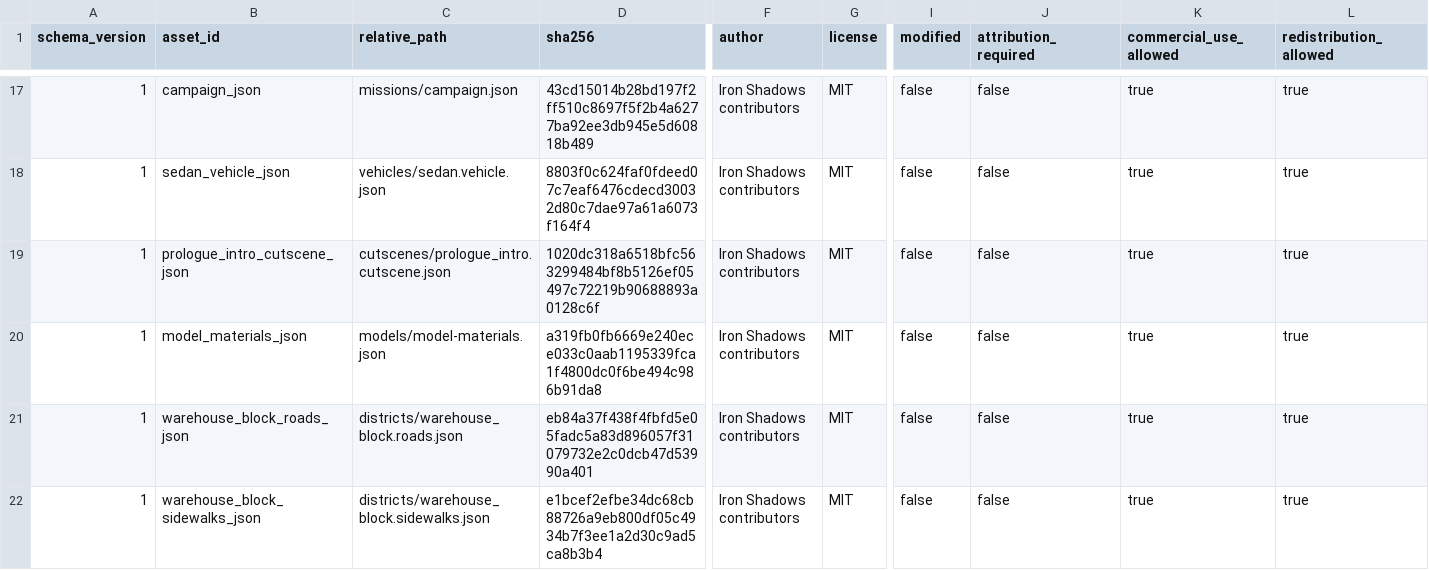
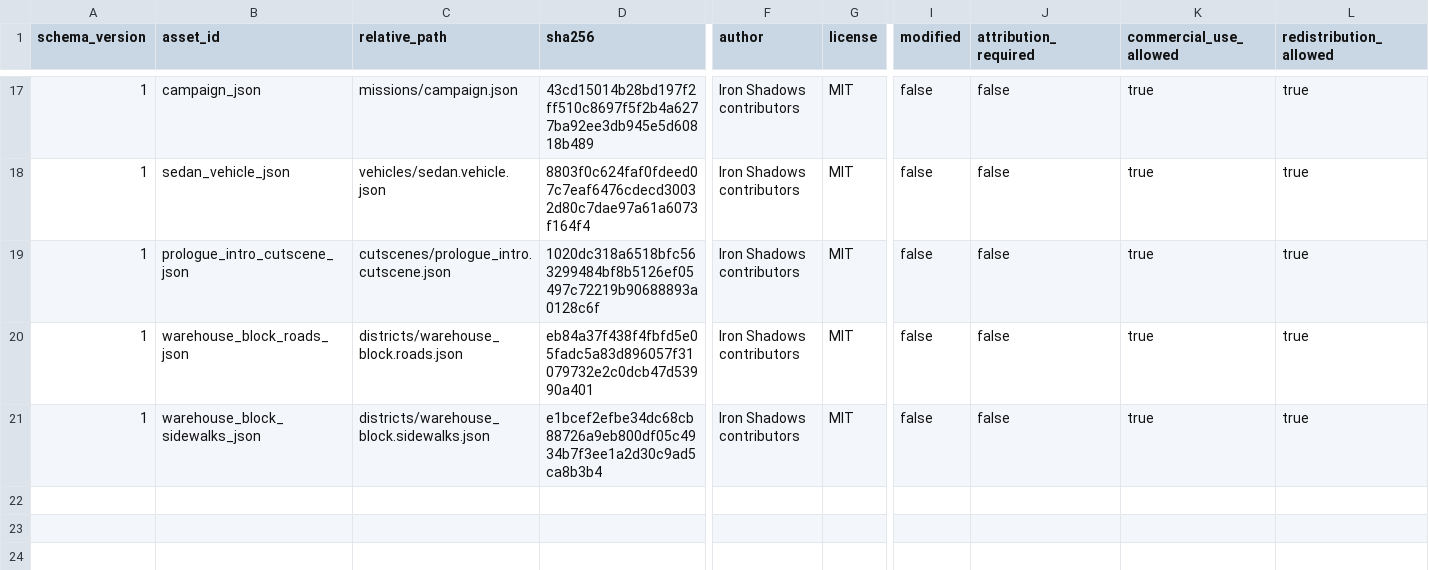
Before and after one commit to openeggbert/cna-lab, a CSV file: assets/licenses/asset-registry.csv, drawn as a sheet; only a part is shown, gaps mark what is left out; rows hold the shown columns only; the diff names each change by its address in the sheet, - before the commit and + after, or states it on an @@ line.

Commit message:
refactor(rendering): shade the asset's own material instead of a second copy of it
Removes assets/models/model-materials.json, ModelMaterialTable,
ShadedBaseColor(), its loader, the iron_gang_model_materials_tests target,
two C++ tests, the registry row, the "models" production directory, and
its entries in the install list and the release archive.

All of it existed to work around "the CNJ pipeline drops material data" --
a conclusion drawn last iteration from a .cnj that was months out of date.
Keeping a second copy of numbers the asset already carries, with a test
enforcing that the copy matches its source, is precisely the drift the
pipeline exists to avoid.

PrototypeRenderer now captures each imported model's diffuse colour once
at load and multiplies it by the shared sun brightness each frame.
Capturing once is the whole design: reading the colour back and
multiplying in place would compound -- 0.42 x 0.8, then x 0.8 again -- and
fade every model to black over a few seconds.

Removing the override means a workspace whose assets/generated predates
CNA's material work would render white again, which is the symptom that
started all this. So ModelPredatesMaterials() detects a model whose meshes
all use a pre-PBR effect and logs the fix by name rather than letting it
happen silently. Exercised directly: a copy of the asset tree with
warehouse.cnj rewritten back to cnjVersion 1 / BasicEffect produces
"warehouse.cnj carries no material (a pre-PBR asset) and will render white
-- regenerate it with scripts/build-assets.sh".

Verified: a scripted run at the same update renders a byte-identical frame
to the previous iteration's capture, which is the strongest available
evidence that the asset's own material produces exactly what the
hand-maintained table did and that the table was redundant rather than
load-bearing. CTest 16/16 (down from 17: a target was deleted along with
the thing it tested), check-syntax clean. Mutation-checked: replacing the
shade with the old overwrite visibly changes the frame where the warehouse
is.

plan_08 IG-08-014 stays partial for a smaller reason than before -- the
baked per-face half still has nowhere to bake into. Not done:
metallicFactor/roughnessFactor/emissiveFactor now reach the effect from
the asset but the software backend does nothing with them.

```diff
--- a/assets/licenses/asset-registry.csv
+++ b/assets/licenses/asset-registry.csv
-row 20: 1 | model_materials_json | models/model-materials.json | a319fb0fb6669e240ece033c0aab1195339fca1f4800dc0f6be494c986b91da8 | Iron Shadows contributors | MIT | false | false | true | true
```
Also changed, not shown: 15 other files.
